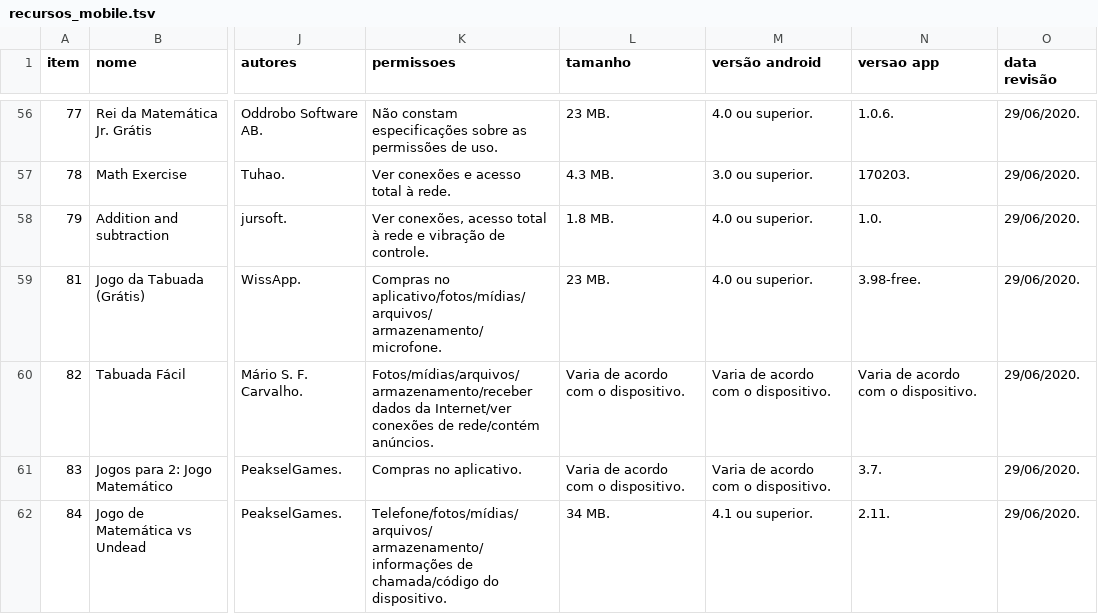
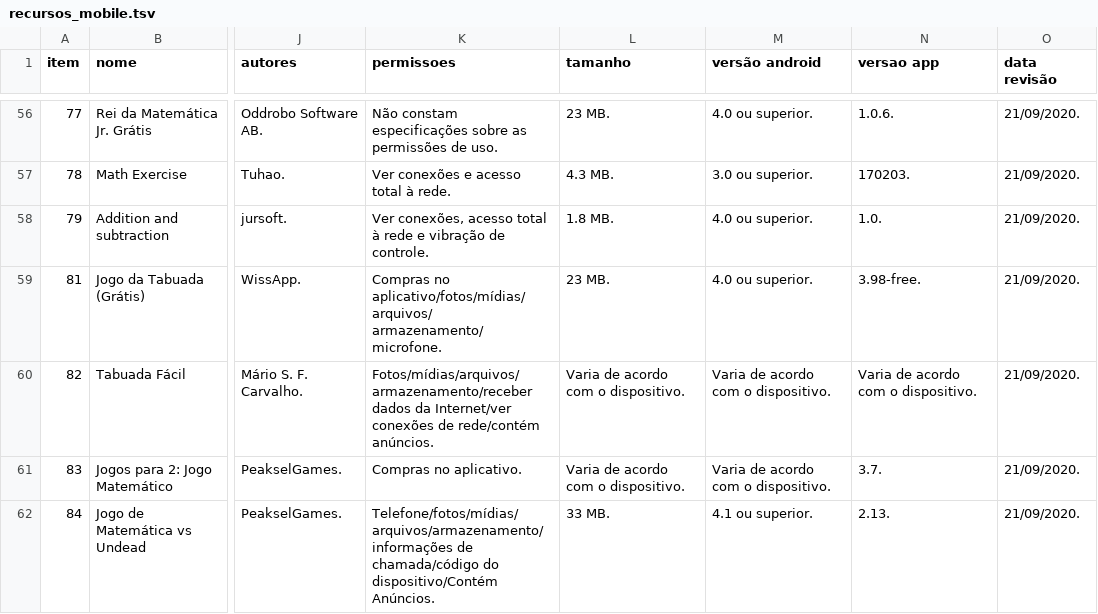
Before and after one commit to carlosmatheusdek/athena, a TSV file: data/recursos_mobile.tsv, drawn as a sheet; only a part is shown, gaps mark what is left out; the diff covers the shown part only; the diff names each change by its address in the sheet, - before the commit and + after, or states it on an @@ line.

```diff
--- a/data/recursos_mobile.tsv
+++ b/data/recursos_mobile.tsv
-O56:O62 (data revisão): 29/06/2020.
+O56:O62 (data revisão): 21/09/2020.
-K62 (permissoes): Telefone/fotos/mídias/arquivos/ armazenamento/informações de chamada/código do dispositivo.
+K62 (permissoes): Telefone/fotos/mídias/arquivos/armazenamento/informações de chamada/código do dispositivo/Contém Anúncios.
-L62 (tamanho): 34 MB.
+L62 (tamanho): 33 MB.
-N62 (versao app): 2.11.
+N62 (versao app): 2.13.
```
Also changed, not shown: 81 edited cells elsewhere in this file, 1 other file.
